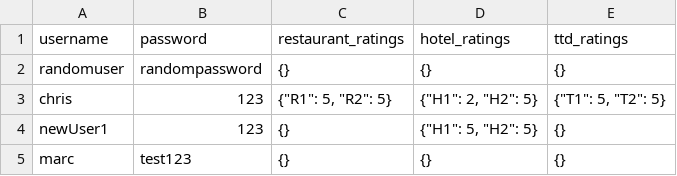
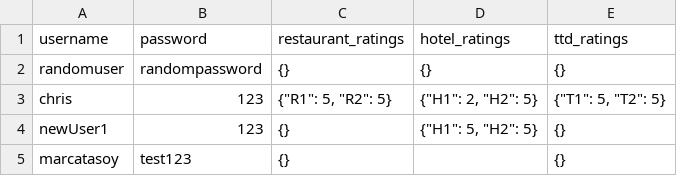
Before and after one commit to marcmerih/smart-route-appstatic, a CSV file: back-end/smart_route/data/users.csv, drawn as a sheet.

```diff
--- a/back-end/smart_route/data/users.csv
+++ b/back-end/smart_route/data/users.csv
@@ -4,2 +4,2 @@ chris,123,"{""R1"": 5, ""R2"": 5}","{""H1"": 2, ""H2"": 5}","{""T1"": 5, ""T2"":
 newUser1,123,{},"{""H1"": 5, ""H2"": 5}",{}
-marc,test123,{},{},{}
+marcatasoy,test123,{},,{}
```
Also changed, not shown: 9 other files.
